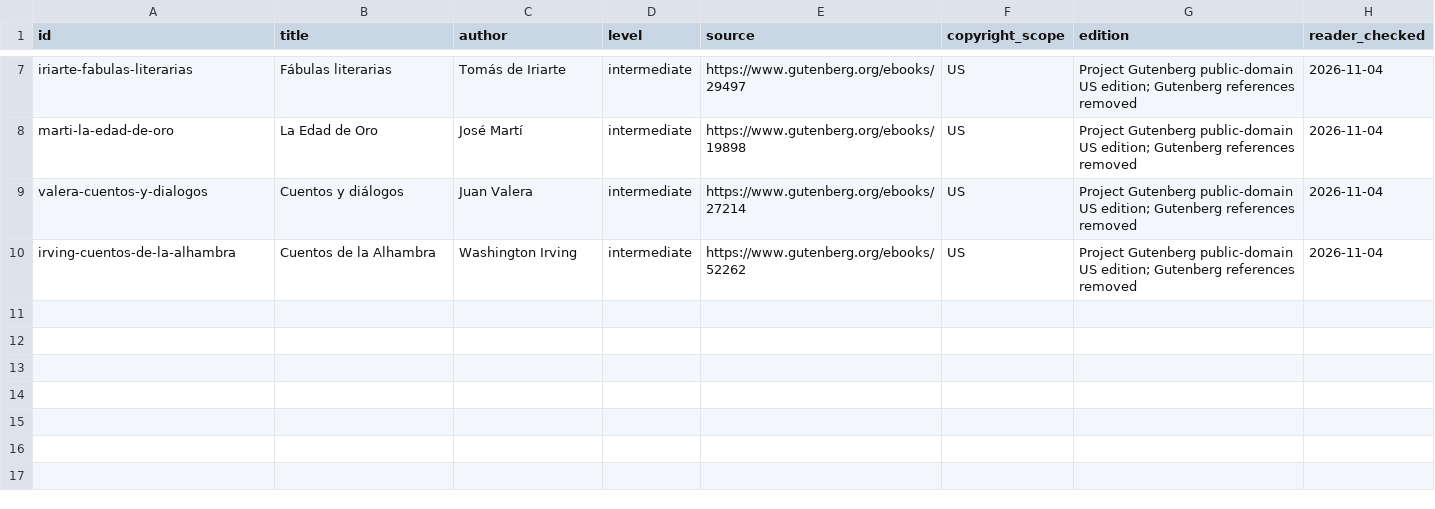
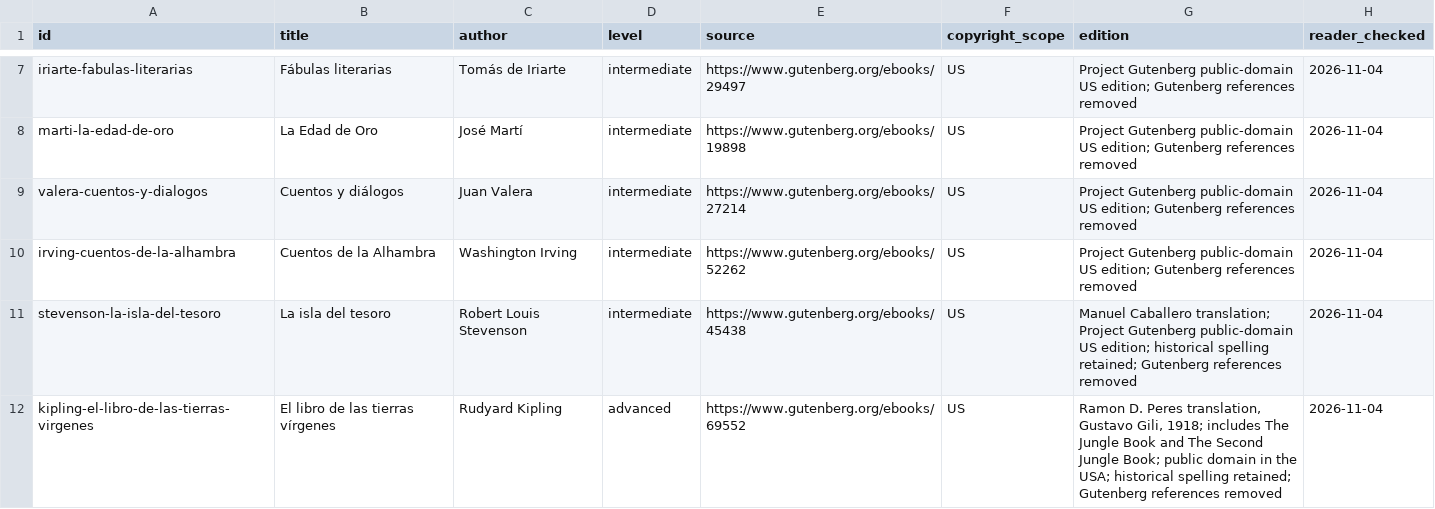
Before and after one commit to GoldenPhasmid/ikonika-releases, a TSV file: books-es.sources.tsv, drawn as a sheet; only a part is shown, gaps mark what is left out; the diff names each change by its address in the sheet, - before the commit and + after, or states it on an @@ line.

Commit message:
Add seven editions to the shared classics collection

```diff
--- a/books-es.sources.tsv
+++ b/books-es.sources.tsv
+row 11: stevenson-la-isla-del-tesoro | La isla del tesoro | Robert Louis Stevenson | intermediate | https://www.gutenberg.org/ebooks/45438 | US | Manuel Caballero translation; Project Gutenberg public-domain US edition; historical spelling retained; Gutenberg references removed | 2026-11-04
+row 12: kipling-el-libro-de-las-tierras-virgenes | El libro de las tierras vírgenes | Rudyard Kipling | advanced | https://www.gutenberg.org/ebooks/69552 | US | Ramon D. Peres translation, Gustavo Gili, 1918; includes The Jungle Book and The Second Jungle Book; public domain in the USA; historical spelling retained; Gutenberg references removed | 2026-11-04
```
Also changed, not shown: books-en.sources.tsv, 4 other files.
